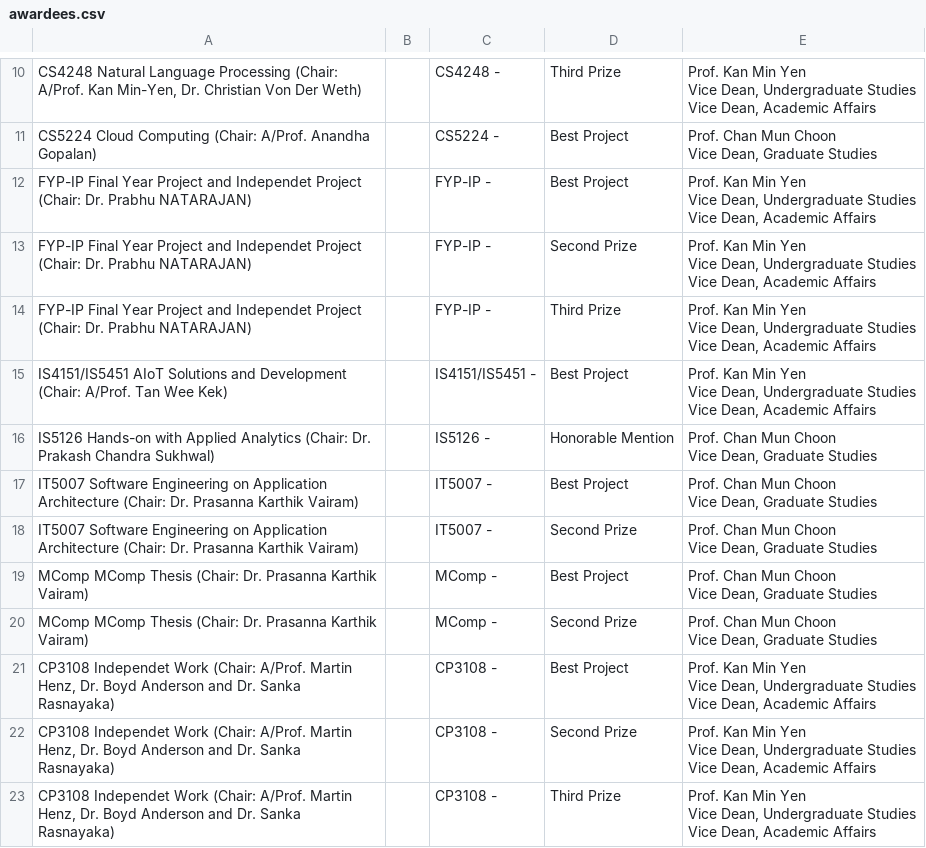
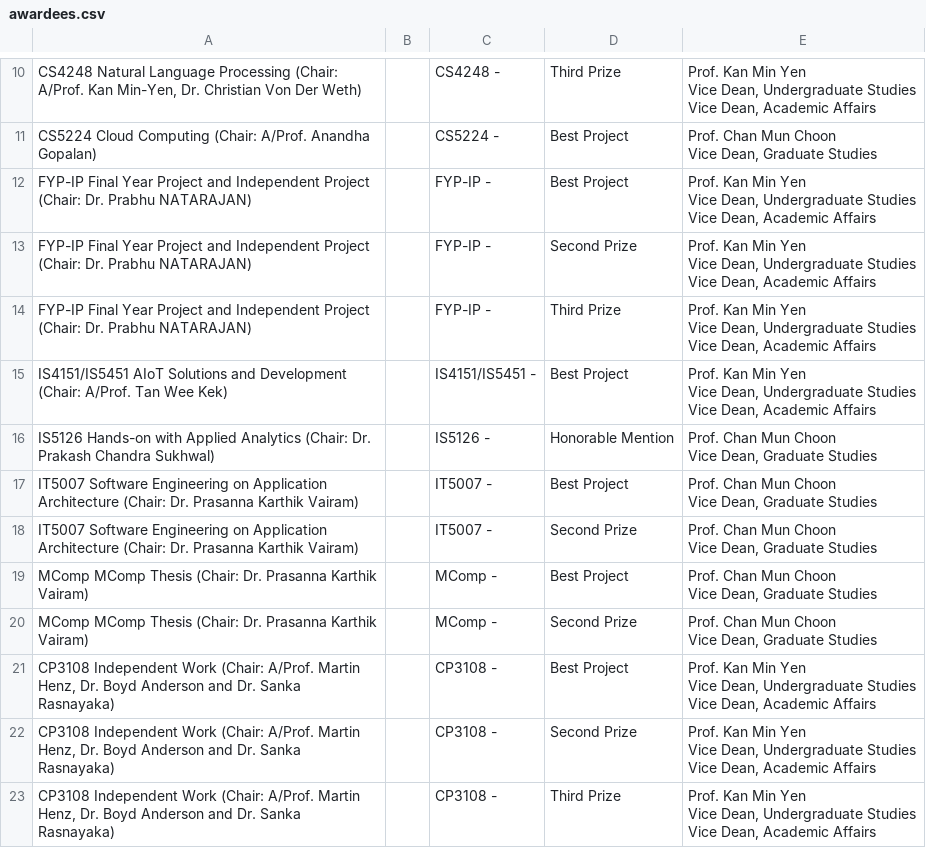
Before and after one commit to ZHD1987E/STePS-Auto, a CSV file: awardees.csv, drawn as a sheet; only a part is shown, gaps mark what is left out.

```diff
--- a/awardees.csv
+++ b/awardees.csv
@@ -30,11 +30,11 @@ CS5224 Cloud Computing (Chair: A/Prof. Anandha Gopalan),,CS5224 - ,Best Project,
 Vice Dean, Graduate Studies"
-FYP-IP Final Year Project and Independet Project (Chair: Dr. Prabhu NATARAJAN),,FYP-IP - ,Best Project,"Prof. Kan Min Yen
-Vice Dean, Undergraduate Studies
-Vice Dean, Academic Affairs"
-FYP-IP Final Year Project and Independet Project (Chair: Dr. Prabhu NATARAJAN),,FYP-IP - ,Second Prize,"Prof. Kan Min Yen
-Vice Dean, Undergraduate Studies
-Vice Dean, Academic Affairs"
-FYP-IP Final Year Project and Independet Project (Chair: Dr. Prabhu NATARAJAN),,FYP-IP - ,Third Prize,"Prof. Kan Min Yen
-Vice Dean, Undergraduate Studies
-Vice Dean, Academic Affairs"
+FYP-IP Final Year Project and Independent Project (Chair: Dr. Prabhu NATARAJAN),,FYP-IP - ,Best Project,"Prof. Kan Min Yen
+Vice Dean, Undergraduate Studies
+Vice Dean, Academic Affairs"
+FYP-IP Final Year Project and Independent Project (Chair: Dr. Prabhu NATARAJAN),,FYP-IP - ,Second Prize,"Prof. Kan Min Yen
+Vice Dean, Undergraduate Studies
+Vice Dean, Academic Affairs"
+FYP-IP Final Year Project and Independent Project (Chair: Dr. Prabhu NATARAJAN),,FYP-IP - ,Third Prize,"Prof. Kan Min Yen
+Vice Dean, Undergraduate Studies
+Vice Dean, Academic Affairs"
 IS4151/IS5451 AIoT Solutions and Development (Chair: A/Prof. Tan Wee Kek),,IS4151/IS5451 - ,Best Project,"Prof. Kan Min Yen
@@ -52,10 +52,10 @@ MComp MComp Thesis (Chair: Dr. Prasanna Karthik Vairam),,MComp - ,Second Prize,"
 Vice Dean, Graduate Studies"
-"CP3108 Independet Work (Chair: A/Prof. Martin Henz, Dr. Boyd Anderson and Dr. Sanka Rasnayaka)",,CP3108 - ,Best Project,"Prof. Kan Min Yen
-Vice Dean, Undergraduate Studies
-Vice Dean, Academic Affairs"
-"CP3108 Independet Work (Chair: A/Prof. Martin Henz, Dr. Boyd Anderson and Dr. Sanka Rasnayaka)",,CP3108 - ,Second Prize,"Prof. Kan Min Yen
-Vice Dean, Undergraduate Studies
-Vice Dean, Academic Affairs"
-"CP3108 Independet Work (Chair: A/Prof. Martin Henz, Dr. Boyd Anderson and Dr. Sanka Rasnayaka)",,CP3108 - ,Third Prize,"Prof. Kan Min Yen
-Vice Dean, Undergraduate Studies
-Vice Dean, Academic Affairs"
+"CP3108 Independent Work (Chair: A/Prof. Martin Henz, Dr. Boyd Anderson and Dr. Sanka Rasnayaka)",,CP3108 - ,Best Project,"Prof. Kan Min Yen
+Vice Dean, Undergraduate Studies
+Vice Dean, Academic Affairs"
+"CP3108 Independent Work (Chair: A/Prof. Martin Henz, Dr. Boyd Anderson and Dr. Sanka Rasnayaka)",,CP3108 - ,Second Prize,"Prof. Kan Min Yen
+Vice Dean, Undergraduate Studies
+Vice Dean, Academic Affairs"
+"CP3108 Independent Work (Chair: A/Prof. Martin Henz, Dr. Boyd Anderson and Dr. Sanka Rasnayaka)",,CP3108 - ,Third Prize,"Prof. Kan Min Yen
+Vice Dean, Undergraduate Studies
+Vice Dean, Academic Affairs"
```
Also changed, not shown: MASTERDATACSV.csv, 1 other file.
